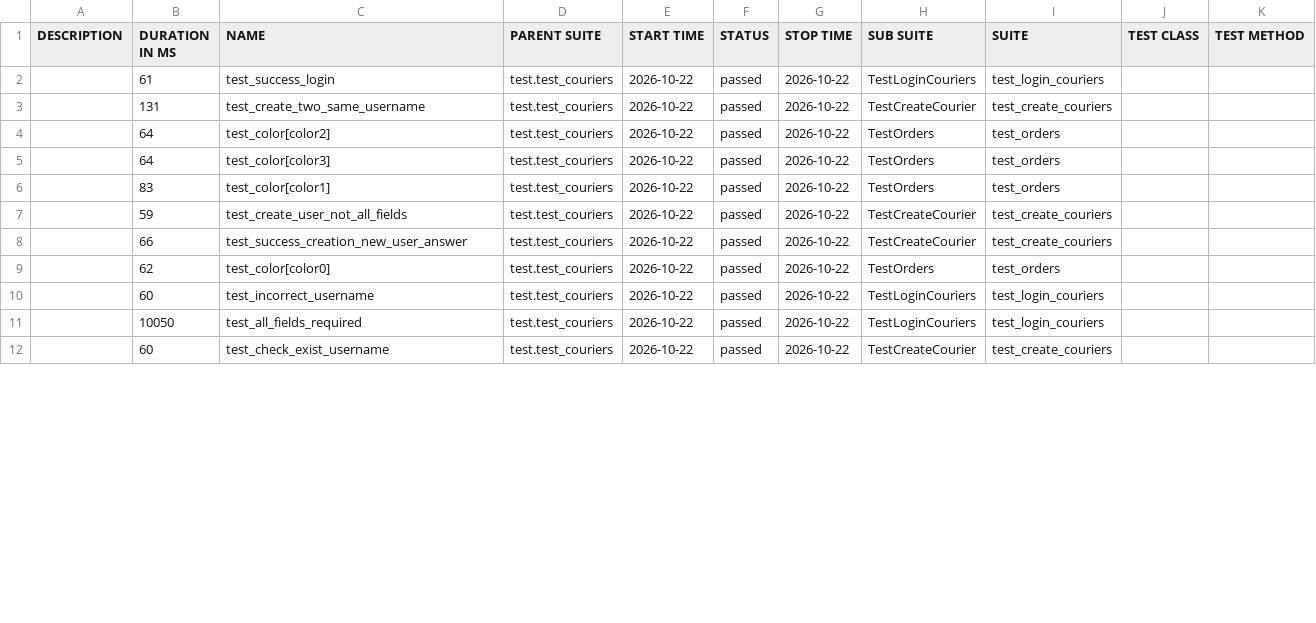
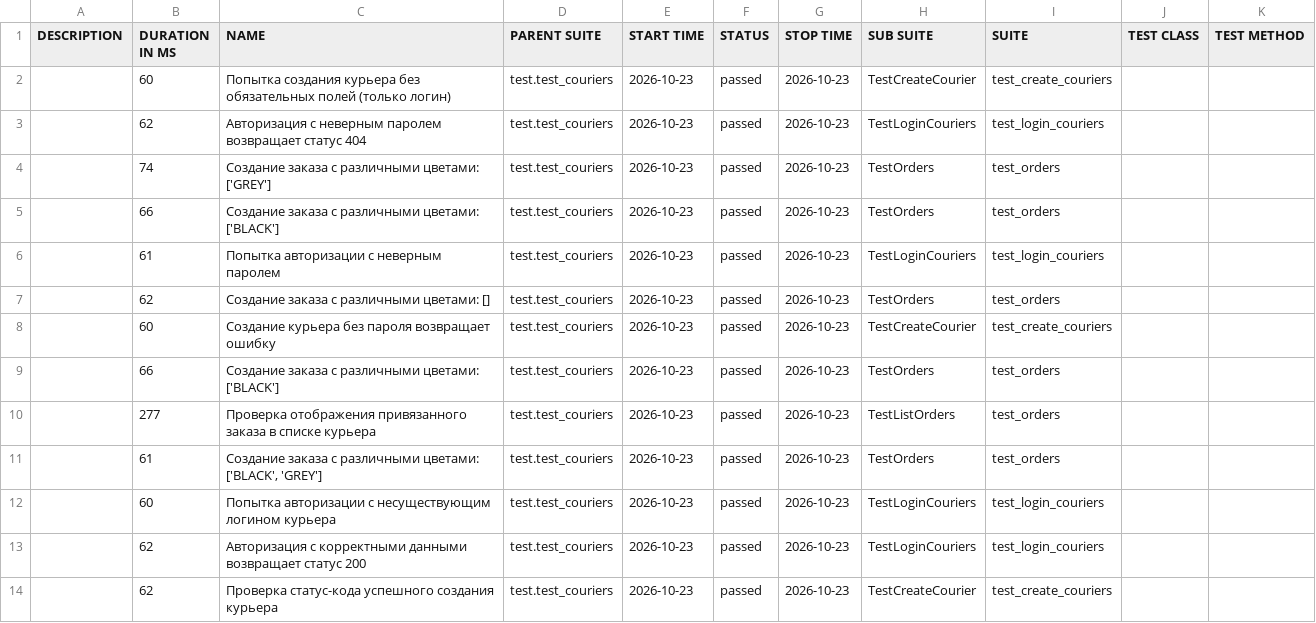
Before and after one commit to Reaper3263/Sprint_7, a CSV file: allure_report/data/suites.csv, drawn as a sheet; only a part is shown; the diff covers the shown part only.

```diff
--- a/allure_report/data/suites.csv
+++ b/allure_report/data/suites.csv
@@ -1,12 +1,14 @@
 "DESCRIPTION","DURATION IN MS","NAME","PARENT SUITE","START TIME","STATUS","STOP TIME","SUB SUITE","SUITE","TEST CLASS","TEST METHOD"
-"","61","test_success_login","test.test_couriers","2026-10-22","passed","2026-10-22","TestLoginCouriers","test_login_couriers","",""
-"","131","test_create_two_same_username","test.test_couriers","2026-10-22","passed","2026-10-22","TestCreateCourier","test_create_couriers","",""
-"","64","test_color[color2]","test.test_couriers","2026-10-22","passed","2026-10-22","TestOrders","test_orders","",""
-"","64","test_color[color3]","test.test_couriers","2026-10-22","passed","2026-10-22","TestOrders","test_orders","",""
-"","83","test_color[color1]","test.test_couriers","2026-10-22","passed","2026-10-22","TestOrders","test_orders","",""
-"","59","test_create_user_not_all_fields","test.test_couriers","2026-10-22","passed","2026-10-22","TestCreateCourier","test_create_couriers","",""
-"","66","test_success_creation_new_user_answer","test.test_couriers","2026-10-22","passed","2026-10-22","TestCreateCourier","test_create_couriers","",""
-"","62","test_color[color0]","test.test_couriers","2026-10-22","passed","2026-10-22","TestOrders","test_orders","",""
-"","60","test_incorrect_username","test.test_couriers","2026-10-22","passed","2026-10-22","TestLoginCouriers","test_login_couriers","",""
-"","10050","test_all_fields_required","test.test_couriers","2026-10-22","passed","2026-10-22","TestLoginCouriers","test_login_couriers","",""
-"","60","test_check_exist_username","test.test_couriers","2026-10-22","passed","2026-10-22","TestCreateCourier","test_create_couriers","",""
+"","60","Попытка создания курьера без обязательных полей (только логин)","test.test_couriers","2026-10-23","passed","2026-10-23","TestCreateCourier","test_create_couriers","",""
+"","62","Авторизация с неверным паролем возвращает статус 404","test.test_couriers","2026-10-23","passed","2026-10-23","TestLoginCouriers","test_login_couriers","",""
+"","74","Создание заказа с различными цветами: ['GREY']","test.test_couriers","2026-10-23","passed","2026-10-23","TestOrders","test_orders","",""
+"","66","Создание заказа с различными цветами: ['BLACK']","test.test_couriers","2026-10-23","passed","2026-10-23","TestOrders","test_orders","",""
+"","61","Попытка авторизации с неверным паролем","test.test_couriers","2026-10-23","passed","2026-10-23","TestLoginCouriers","test_login_couriers","",""
+"","62","Создание заказа с различными цветами: []","test.test_couriers","2026-10-23","passed","2026-10-23","TestOrders","test_orders","",""
+"","60","Создание курьера без пароля возвращает ошибку","test.test_couriers","2026-10-23","passed","2026-10-23","TestCreateCourier","test_create_couriers","",""
+"","66","Создание заказа с различными цветами: ['BLACK']","test.test_couriers","2026-10-23","passed","2026-10-23","TestOrders","test_orders","",""
+"","277","Проверка отображения привязанного заказа в списке курьера","test.test_couriers","2026-10-23","passed","2026-10-23","TestListOrders","test_orders","",""
+"","61","Создание заказа с различными цветами: ['BLACK', 'GREY']","test.test_couriers","2026-10-23","passed","2026-10-23","TestOrders","test_orders","",""
+"","60","Попытка авторизации с несуществующим логином курьера","test.test_couriers","2026-10-23","passed","2026-10-23","TestLoginCouriers","test_login_couriers","",""
+"","62","Авторизация с корректными данными возвращает статус 200","test.test_couriers","2026-10-23","passed","2026-10-23","TestLoginCouriers","test_login_couriers","",""
+"","62","Проверка статус-кода успешного создания курьера","test.test_couriers","2026-10-23","passed","2026-10-23","TestCreateCourier","test_create_couriers","",""
```
Also changed, not shown: 10 added rows and 12 edited cells elsewhere in this file, 54 other files.
